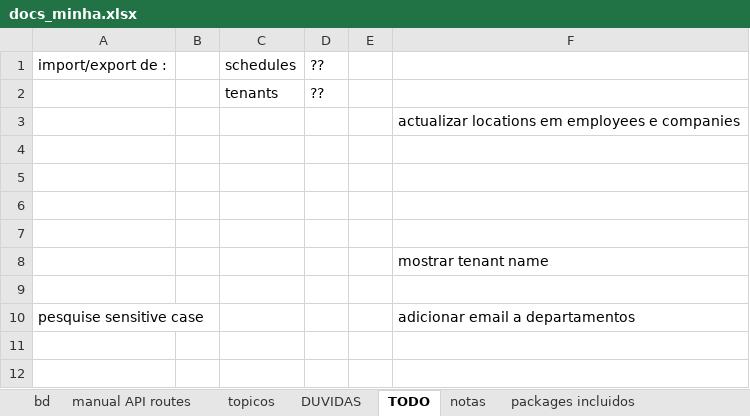
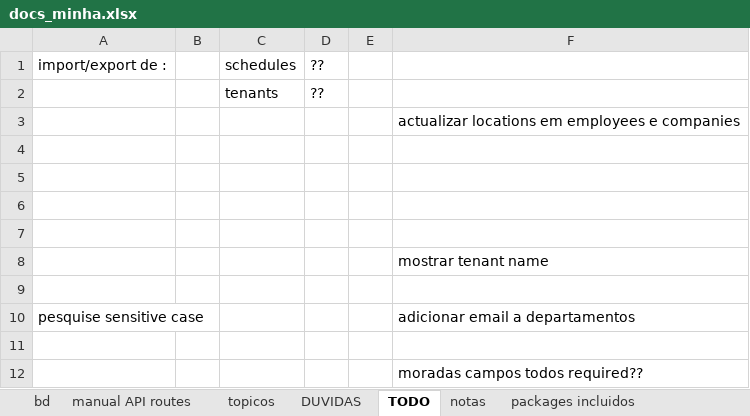
Before and after one commit to hugoresende27/estagio_relogio_ponto, an Excel workbook: docs_minha.xlsx, sheet TODO, drawn as a sheet; values as stored, in another font and other column widths than the file's, no borders; the diff names each change by its address in the sheet, - before the commit and + after, or states it on an @@ line.

```diff
--- a/docs_minha.xlsx (sheet TODO)
+++ b/docs_minha.xlsx (sheet TODO)
+row 11: (empty)
+row 12:  |  |  |  |  | moradas campos todos required??
```
Also changed, not shown: 23 other files.
